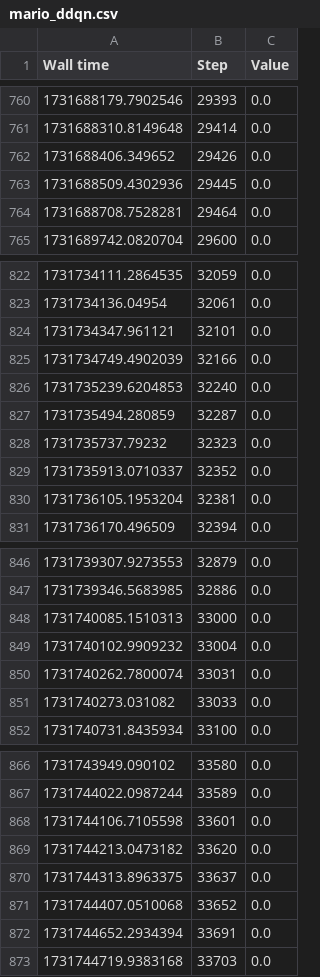
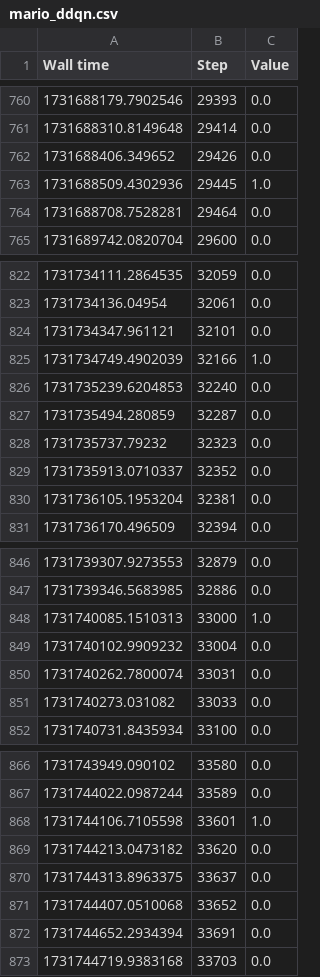
Before and after one commit to buhund/idatt2502-assignment_09-ml_project, a CSV file: report/mario_ddqn.csv, drawn as a sheet; only a part is shown, gaps mark what is left out.

Commit message:
Correct csv

```diff
--- a/report/mario_ddqn.csv
+++ b/report/mario_ddqn.csv
@@ -762,3 +762,3 @@ Wall time,Step,Value
 1731688406.349652,29426,0.0
-1731688509.4302936,29445,0.0
+1731688509.4302936,29445,1.0
 1731688708.7528281,29464,0.0
@@ -824,3 +824,3 @@ Wall time,Step,Value
 1731734347.961121,32101,0.0
-1731734749.4902039,32166,0.0
+1731734749.4902039,32166,1.0
 1731735239.6204853,32240,0.0
@@ -847,3 +847,3 @@ Wall time,Step,Value
 1731739346.5683985,32886,0.0
-1731740085.1510313,33000,0.0
+1731740085.1510313,33000,1.0
 1731740102.9909232,33004,0.0
@@ -867,3 +867,3 @@ Wall time,Step,Value
 1731744022.0987244,33589,0.0
-1731744106.7105598,33601,0.0
+1731744106.7105598,33601,1.0
 1731744213.0473182,33620,0.0
```
